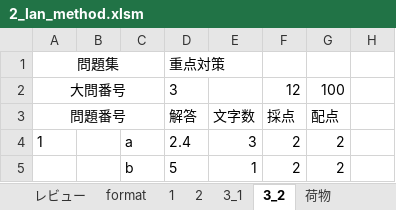
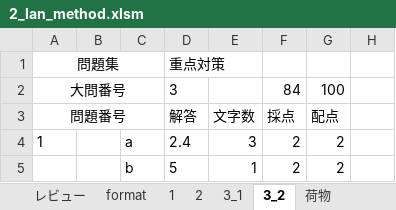
Before and after one commit to Shinichi0713/NetworkTechnics, an Excel workbook: network_specialist/calulum/problems/2_lan_method.xlsm, sheet 3_2, drawn as a sheet; only a part is shown; values as stored, in another font and other column widths than the file's, no borders; the diff covers the shown part only; the diff names each change by its address in the sheet, - before the commit and + after, or states it on an @@ line.

```diff
--- a/network_specialist/calulum/problems/2_lan_method.xlsm (sheet 3_2)
+++ b/network_specialist/calulum/problems/2_lan_method.xlsm (sheet 3_2)
-F2: 12
+F2: 84
```
Also changed, not shown: 17 added rows, 17 removed rows and 14 edited cells elsewhere in this sheet, 4 other files.
